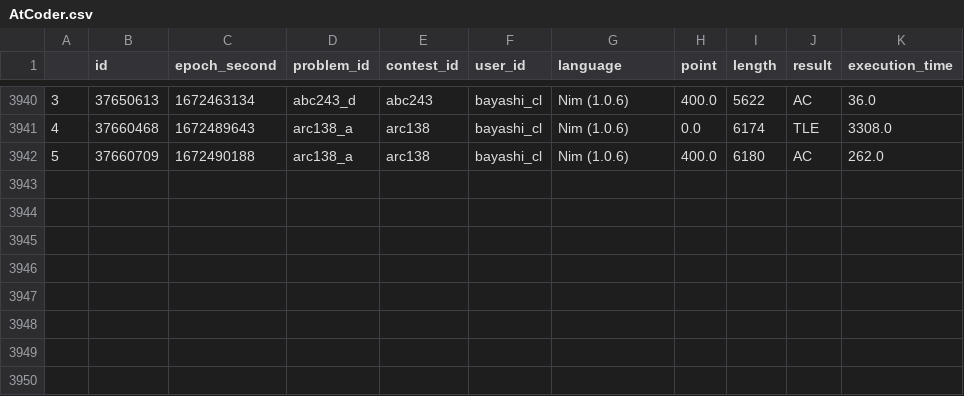
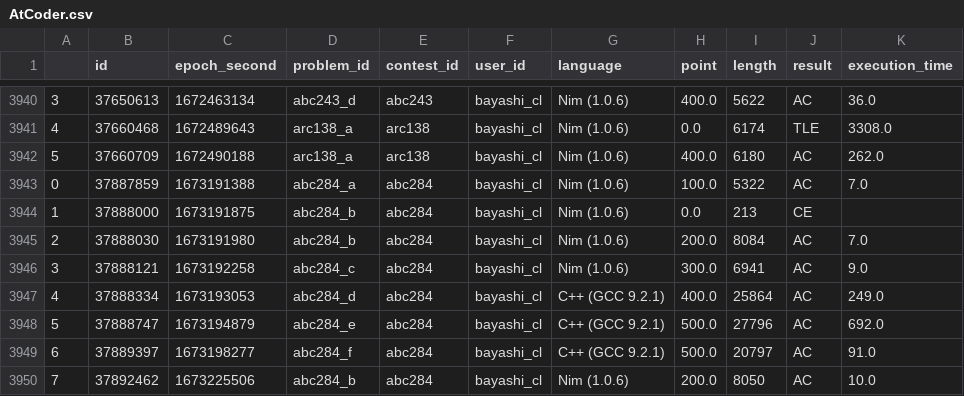
Before and after one commit to bayashi-cl/procon-submission, a CSV file: data/AtCoder.csv, drawn as a sheet; only a part is shown, gaps mark what is left out; the diff names each change by its address in the sheet, - before the commit and + after, or states it on an @@ line.

Commit message:
update Atcoder.csv

```diff
--- a/data/AtCoder.csv
+++ b/data/AtCoder.csv
+row 3943: 0 | 37887859 | 1673191388 | abc284_a | abc284 | bayashi_cl | Nim (1.0.6) | 100.0 | 5322 | AC | 7.0
+row 3944: 1 | 37888000 | 1673191875 | abc284_b | abc284 | bayashi_cl | Nim (1.0.6) | 0.0 | 213 | CE
+row 3945: 2 | 37888030 | 1673191980 | abc284_b | abc284 | bayashi_cl | Nim (1.0.6) | 200.0 | 8084 | AC | 7.0
+row 3946: 3 | 37888121 | 1673192258 | abc284_c | abc284 | bayashi_cl | Nim (1.0.6) | 300.0 | 6941 | AC | 9.0
+row 3947: 4 | 37888334 | 1673193053 | abc284_d | abc284 | bayashi_cl | C++ (GCC 9.2.1) | 400.0 | 25864 | AC | 249.0
+row 3948: 5 | 37888747 | 1673194879 | abc284_e | abc284 | bayashi_cl | C++ (GCC 9.2.1) | 500.0 | 27796 | AC | 692.0
+row 3949: 6 | 37889397 | 1673198277 | abc284_f | abc284 | bayashi_cl | C++ (GCC 9.2.1) | 500.0 | 20797 | AC | 91.0
+row 3950: 7 | 37892462 | 1673225506 | abc284_b | abc284 | bayashi_cl | Nim (1.0.6) | 200.0 | 8050 | AC | 10.0
```
